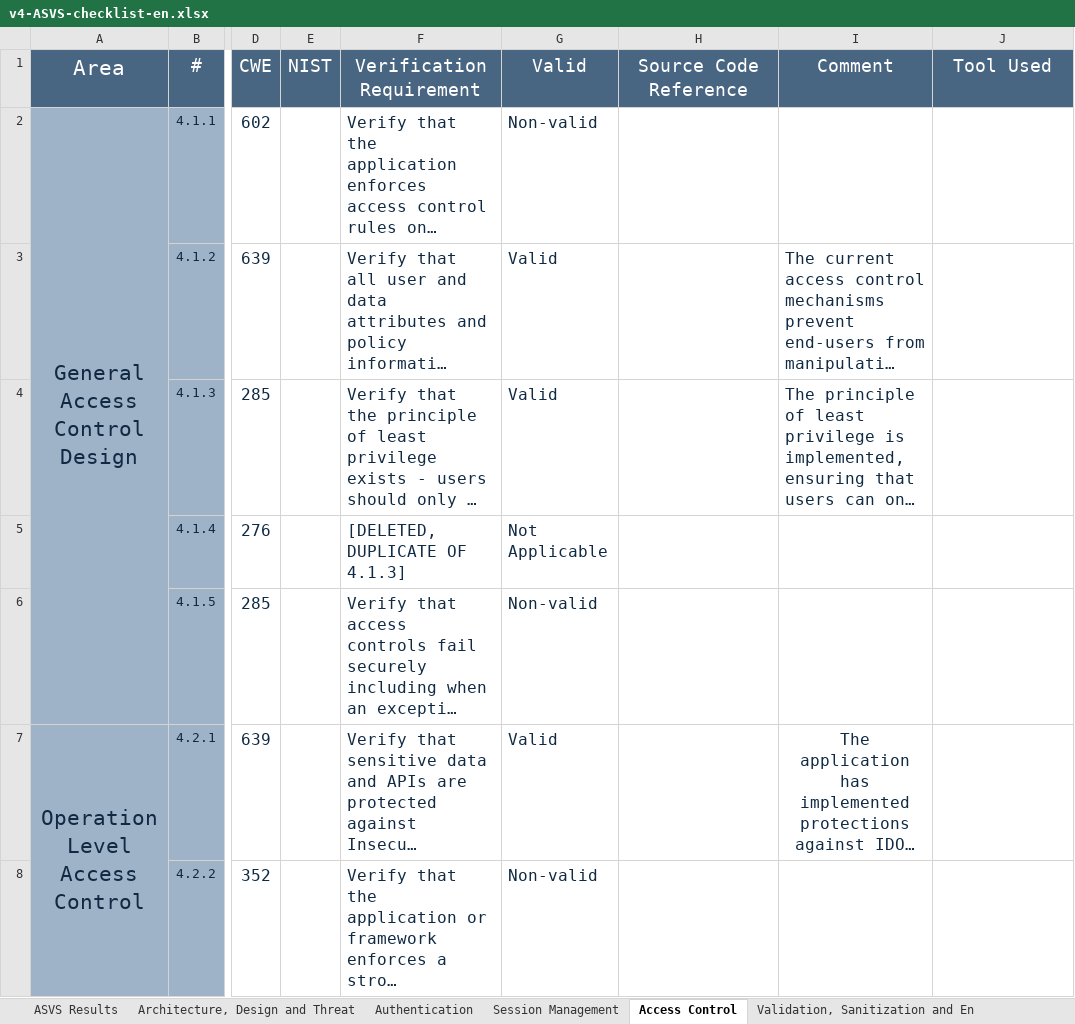
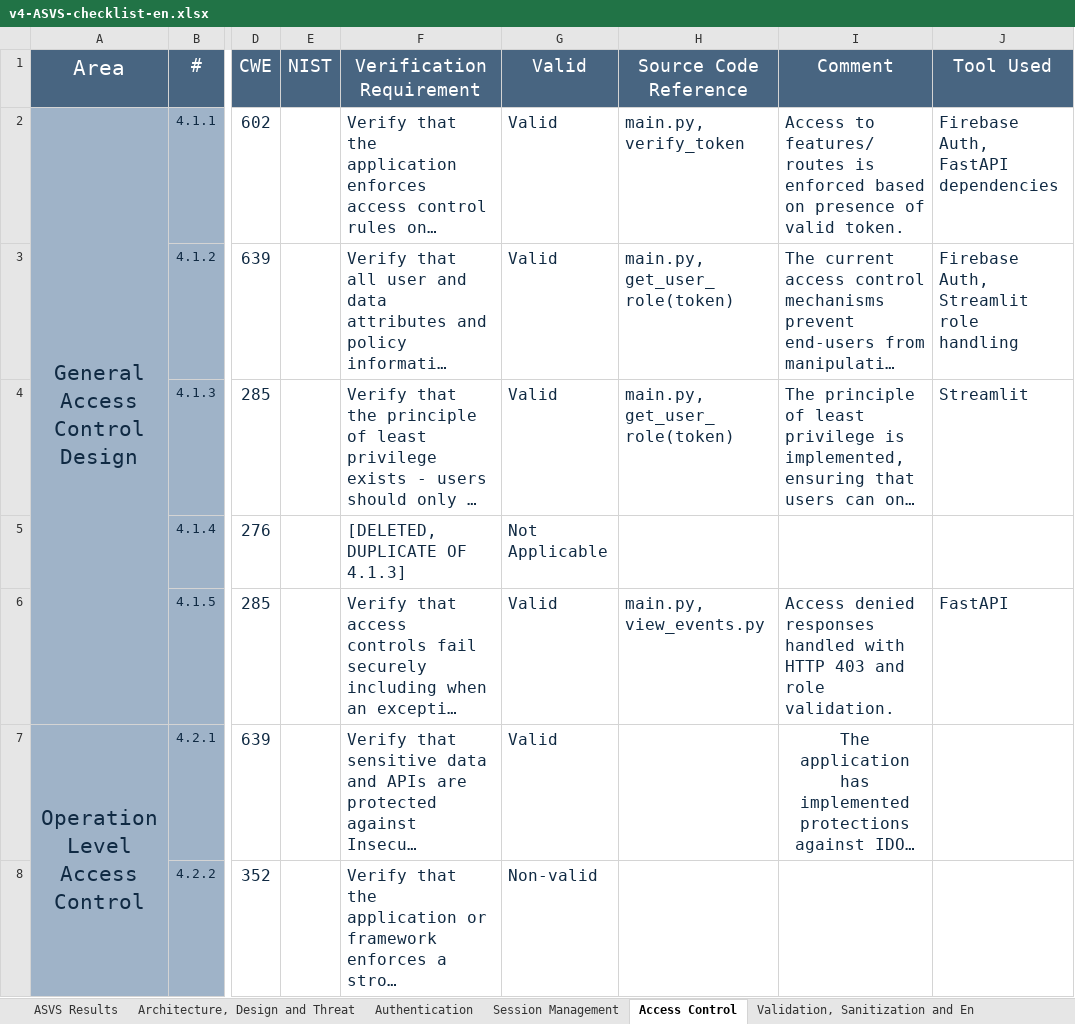
Before and after one commit to EventFlowIsep/desofs2025_w-ed_nap_3, an Excel workbook: Deliverables/v4-ASVS-checklist-en.xlsx, sheet Access Control, drawn as a sheet; only a part is shown, gaps mark what is left out; long unchanged cells end in …; values as stored, in another font and other column widths than the file's, no borders; the diff names each change by its address in the sheet, - before the commit and + after, or states it on an @@ line.

```diff
--- a/Deliverables/v4-ASVS-checklist-en.xlsx (sheet Access Control)
+++ b/Deliverables/v4-ASVS-checklist-en.xlsx (sheet Access Control)
-G2 (Valid): Non-valid
+G2 (Valid): Valid
-H2 (Source Code Reference): (empty)
+H2 (Source Code Reference): main.py, verify_token
-I2 (Comment): (empty)
+I2 (Comment): Access to features/routes is enforced based on presence of valid token.
-J2 (Tool Used): (empty)
+J2 (Tool Used): Firebase Auth, FastAPI dependencies
-H3:H4 (Source Code Reference): (empty)
+H3:H4 (Source Code Reference): main.py, get_user_role(token)
-J3 (Tool Used): (empty)
+J3 (Tool Used): Firebase Auth, Streamlit role handling
-J4 (Tool Used): (empty)
+J4 (Tool Used): Streamlit
-G6 (Valid): Non-valid
+G6 (Valid): Valid
-H6 (Source Code Reference): (empty)
+H6 (Source Code Reference): main.py, view_events.py
-I6 (Comment): (empty)
+I6 (Comment): Access denied responses handled with HTTP 403 and role validation.
-J6 (Tool Used): (empty)
+J6 (Tool Used): FastAPI
```
Also changed, not shown: sheet ASVS Results, sheet Authentication, sheet Communication, sheet Data Protection, sheet Validation, Sanitization and En, sheet Error Handling and Logging, 7 more sheets, charts or pictures, 1 other file.
